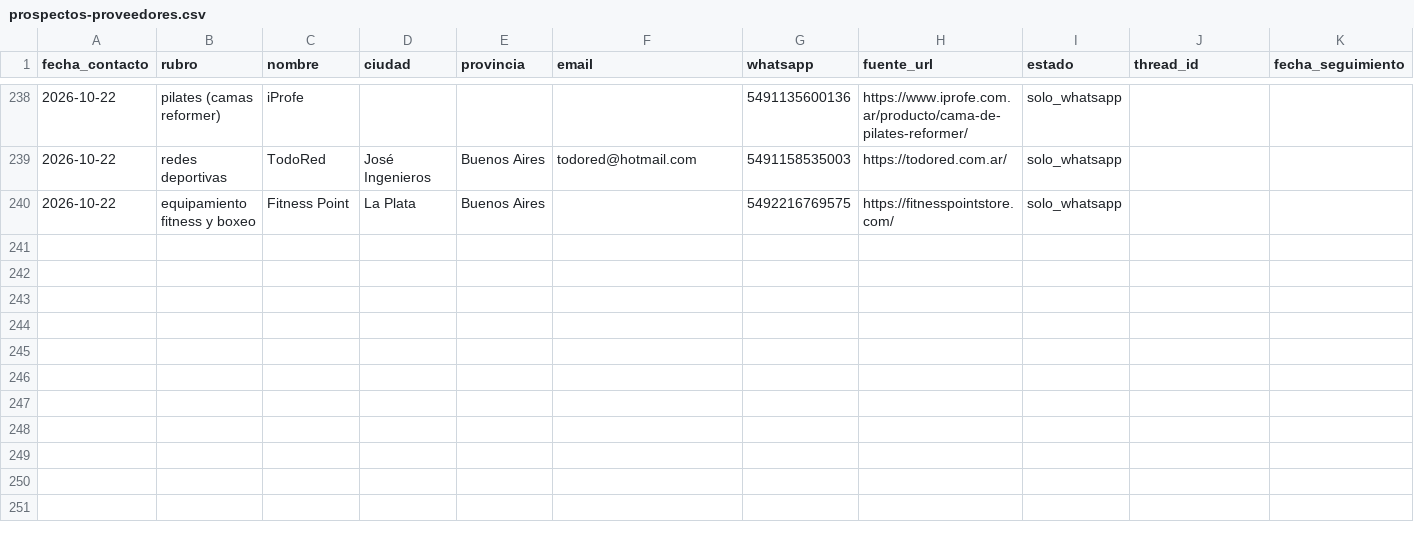
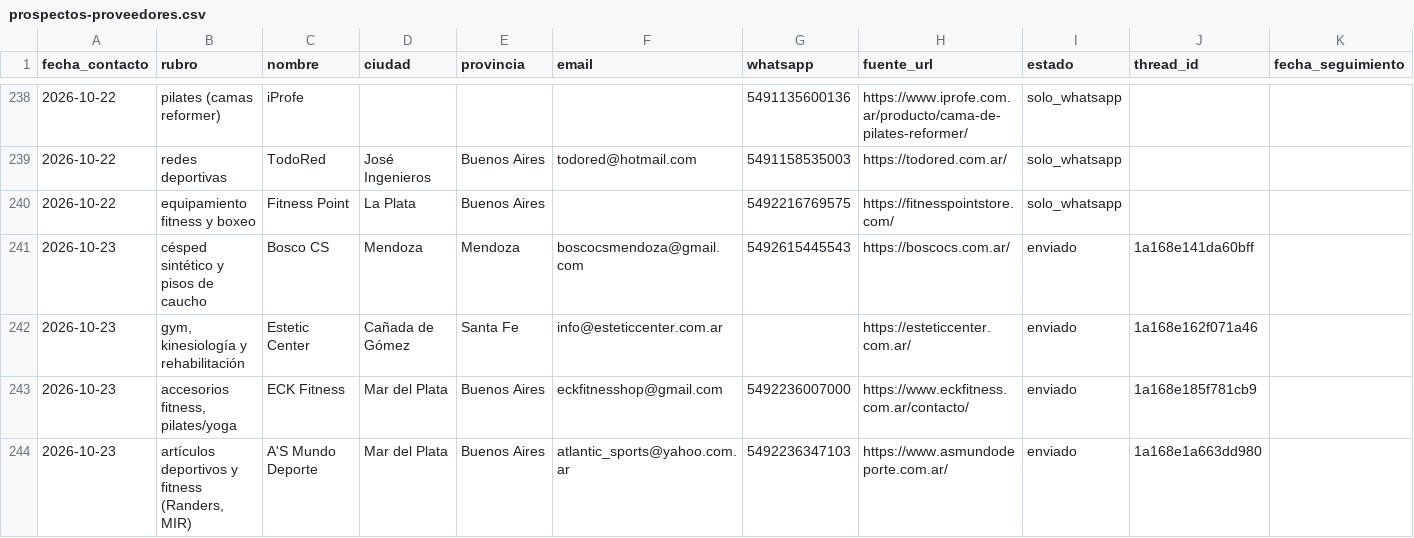
Before and after one commit to lagmannicolas-star/proyecto-fitness, a CSV file: ventas/prospectos-proveedores.csv, drawn as a sheet; only a part is shown, gaps mark what is left out; the diff covers the shown part only; the diff names each change by its address in the sheet, - before the commit and + after, or states it on an @@ line.

```diff
--- a/ventas/prospectos-proveedores.csv
+++ b/ventas/prospectos-proveedores.csv
+row 241: 2026-10-23 | césped sintético y pisos de caucho | Bosco CS | Mendoza | Mendoza | boscocsmendoza@gmail.com | 5492615445543 | https://boscocs.com.ar/ | enviado | 1a168e141da60bff
+row 242: 2026-10-23 | gym, kinesiología y rehabilitación | Estetic Center | Cañada de Gómez | Santa Fe | info@esteticcenter.com.ar |  | https://esteticcenter.com.ar/ | enviado | 1a168e162f071a46
+row 243: 2026-10-23 | accesorios fitness, pilates/yoga | ECK Fitness | Mar del Plata | Buenos Aires | eckfitnesshop@gmail.com | 5492236007000 | https://www.eckfitness.com.ar/contacto/ | enviado | 1a168e185f781cb9
+row 244: 2026-10-23 | artículos deportivos y fitness (Randers, MIR) | A'S Mundo Deporte | Mar del Plata | Buenos Aires | atlantic_sports@yahoo.com.ar | 5492236347103 | https://www.asmundodeporte.com.ar/ | enviado | 1a168e1a663dd980
```
Also changed, not shown: 3 added rows and 3 edited cells elsewhere in this file.
